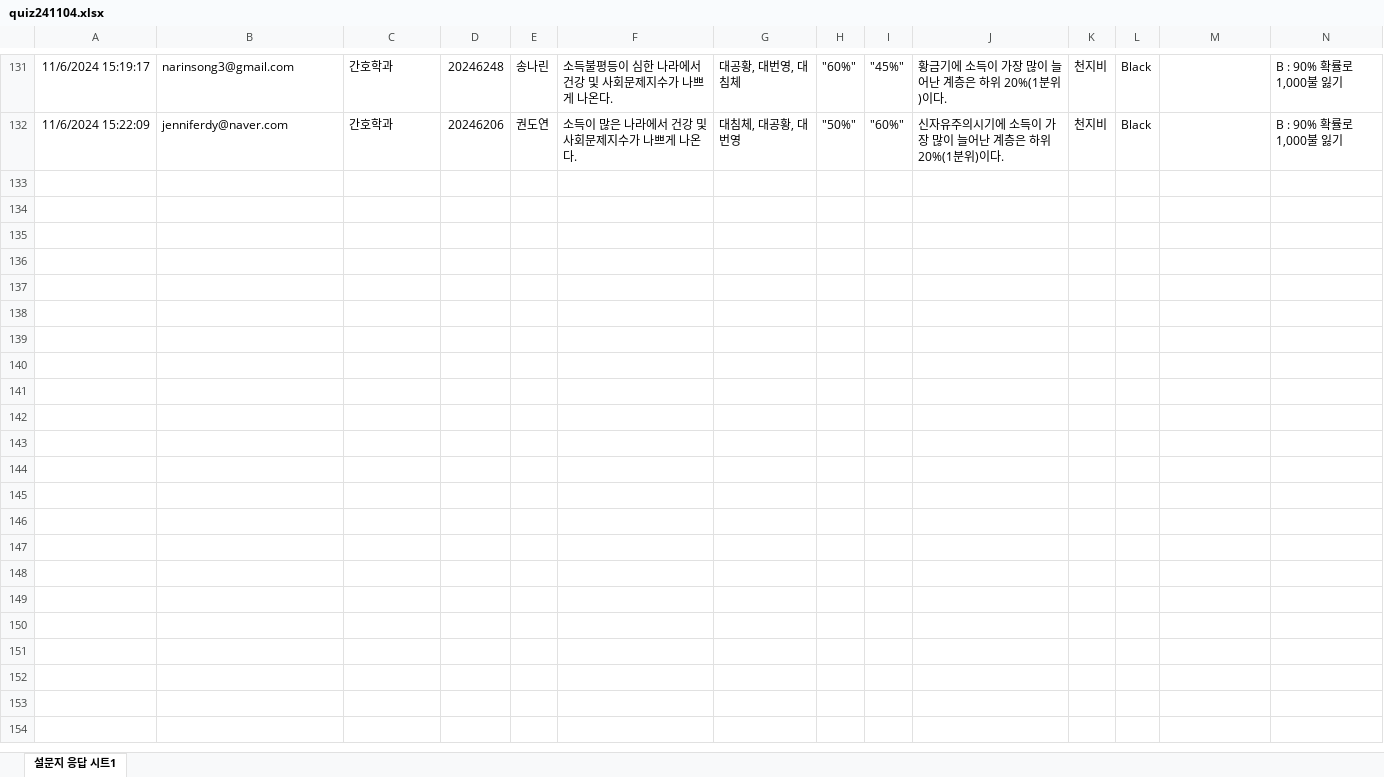
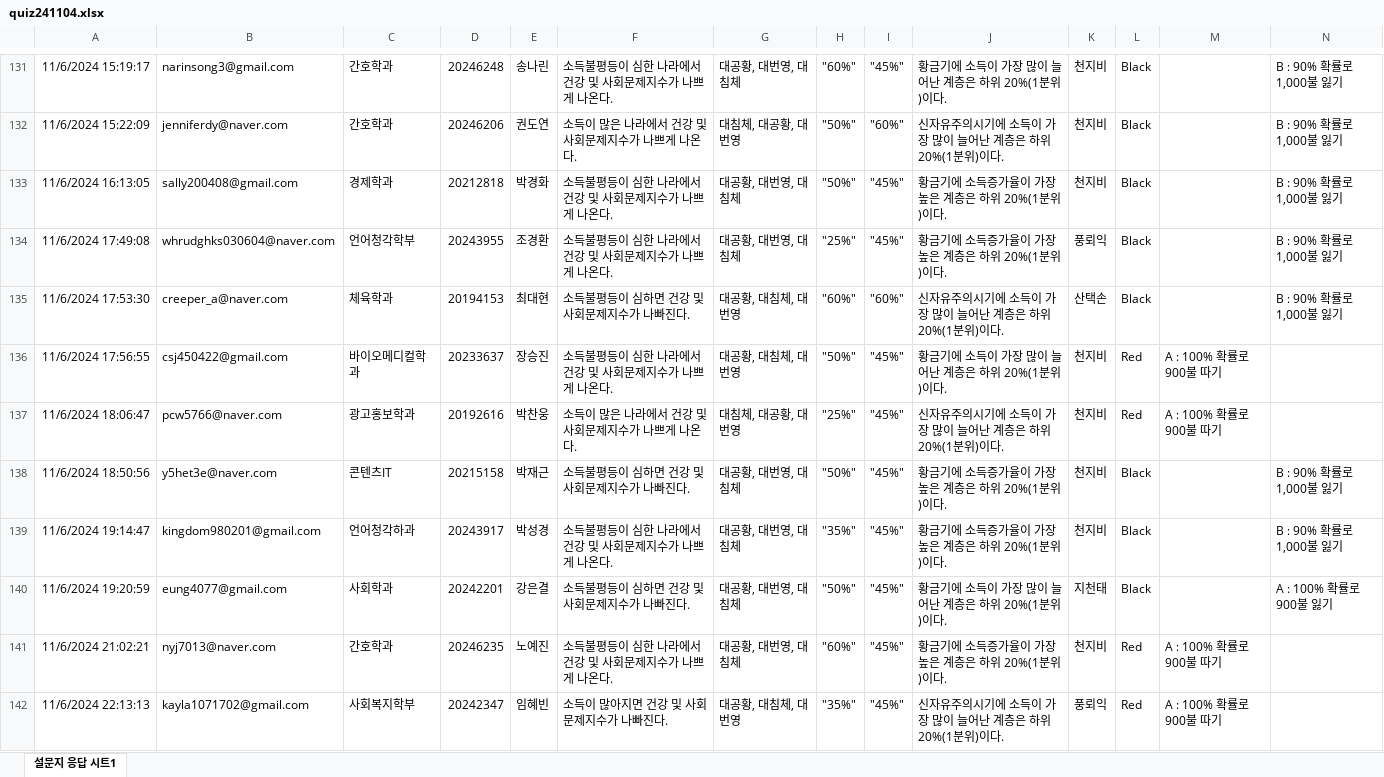
Before and after one commit to kwlee58/class202501, an Excel workbook: R/data/quiz241104.xlsx, sheet 설문지 응답 시트1, drawn as a sheet; only a part is shown, gaps mark what is left out; values as stored, in another font and other column widths than the file's, no borders; table styles not drawn; the diff covers the shown part only; the diff names each change by its address in the sheet, - before the commit and + after, or states it on an @@ line.

```diff
--- a/R/data/quiz241104.xlsx (sheet 설문지 응답 시트1)
+++ b/R/data/quiz241104.xlsx (sheet 설문지 응답 시트1)
+row 133: 11/6/2024 16:13:05 | sally200408@gmail.com | 경제학과 | 20212818 | 박경화 | 소득불평등이 심한 나라에서 건강 및 사회문제지수가 나쁘게 나온다. | 대공황, 대번영, 대침체 | "50%" | "45%" | 황금기에 소득증가율이 가장 높은 계층은 하위 20%(1분위)이다. | 천지비 | Black |  | B : 90% 확률로 1,000불 잃기
+row 134: 11/6/2024 17:49:08 | whrudghks030604@naver.com | 언어청각학부 | 20243955 | 조경환 | 소득불평등이 심한 나라에서 건강 및 사회문제지수가 나쁘게 나온다. | 대공황, 대번영, 대침체 | "25%" | "45%" | 황금기에 소득증가율이 가장 높은 계층은 하위 20%(1분위)이다. | 풍뢰익 | Black |  | B : 90% 확률로 1,000불 잃기
+row 135: 11/6/2024 17:53:30 | creeper_a@naver.com | 체육학과 | 20194153 | 최대현 | 소득불평등이 심하면 건강 및 사회문제지수가 나빠진다. | 대공황, 대침체, 대번영 | "60%" | "60%" | 신자유주의시기에 소득이 가장 많이 늘어난 계층은 하위 20%(1분위)이다. | 산택손 | Black |  | B : 90% 확률로 1,000불 잃기
+row 136: 11/6/2024 17:56:55 | csj450422@gmail.com | 바이오메디컬학과 | 20233637 | 장승진 | 소득불평등이 심한 나라에서 건강 및 사회문제지수가 나쁘게 나온다. | 대공황, 대침체, 대번영 | "50%" | "45%" | 황금기에 소득이 가장 많이 늘어난 계층은 하위 20%(1분위)이다. | 천지비 | Red | A : 100% 확률로 900불 따기
+row 137: 11/6/2024 18:06:47 | pcw5766@naver.com | 광고홍보학과 | 20192616 | 박찬웅 | 소득이 많은 나라에서 건강 및 사회문제지수가 나쁘게 나온다. | 대침체, 대공황, 대번영 | "25%" | "45%" | 신자유주의시기에 소득이 가장 많이 늘어난 계층은 하위 20%(1분위)이다. | 천지비 | Red | A : 100% 확률로 900불 따기
+row 138: 11/6/2024 18:50:56 | y5het3e@naver.com | 콘텐츠IT | 20215158 | 박재근 | 소득불평등이 심하면 건강 및 사회문제지수가 나빠진다. | 대공황, 대번영, 대침체 | "50%" | "45%" | 황금기에 소득증가율이 가장 높은 계층은 하위 20%(1분위)이다. | 천지비 | Black |  | B : 90% 확률로 1,000불 잃기
+row 139: 11/6/2024 19:14:47 | kingdom980201@gmail.com | 언어청각하과 | 20243917 | 박성경 | 소득불평등이 심한 나라에서 건강 및 사회문제지수가 나쁘게 나온다. | 대공황, 대번영, 대침체 | "35%" | "45%" | 황금기에 소득증가율이 가장 높은 계층은 하위 20%(1분위)이다. | 천지비 | Black |  | B : 90% 확률로 1,000불 잃기
+row 140: 11/6/2024 19:20:59 | eung4077@gmail.com | 사회학과 | 20242201 | 강은결 | 소득불평등이 심하면 건강 및 사회문제지수가 나빠진다. | 대공황, 대번영, 대침체 | "50%" | "45%" | 황금기에 소득이 가장 많이 늘어난 계층은 하위 20%(1분위)이다. | 지천태 | Black |  | A : 100% 확률로 900불 잃기
+row 141: 11/6/2024 21:02:21 | nyj7013@naver.com | 간호학과 | 20246235 | 노예진 | 소득불평등이 심한 나라에서 건강 및 사회문제지수가 나쁘게 나온다. | 대공황, 대번영, 대침체 | "60%" | "45%" | 황금기에 소득증가율이 가장 높은 계층은 하위 20%(1분위)이다. | 천지비 | Red | A : 100% 확률로 900불 따기
+row 142: 11/6/2024 22:13:13 | kayla1071702@gmail.com | 사회복지학부 | 20242347 | 임혜빈 | 소득이 많아지면 건강 및 사회문제지수가 나빠진다. | 대공황, 대침체, 대번영 | "35%" | "45%" | 신자유주의시기에 소득이 가장 많이 늘어난 계층은 하위 20%(1분위)이다. | 풍뢰익 | Red | A : 100% 확률로 900불 따기
```
Also changed, not shown: 65 added rows elsewhere in this sheet, R/data/food_plan_241104.xlsx, R/data/food_plan_241104_tmp.xlsx, 39 other files.
